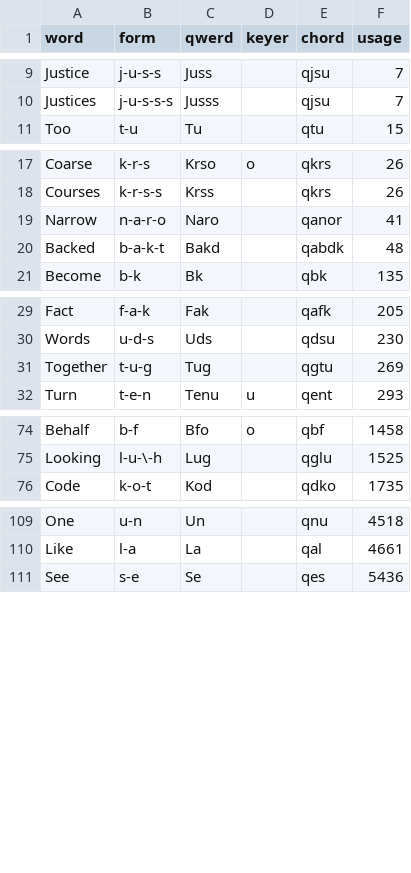
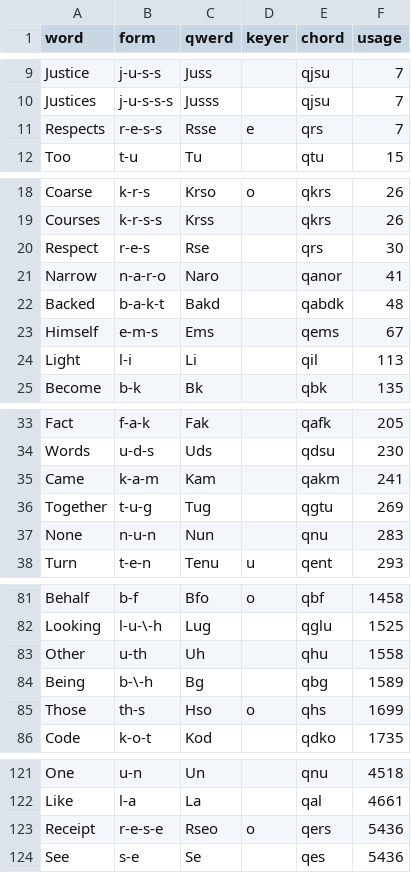
Before and after one commit to codepoke-kk/qwertigraphy, a CSV file: qwertigraph/dictionaries/anniversary_required.csv, drawn as a sheet; only a part is shown, gaps mark what is left out; the diff covers the shown part only.

```diff
--- a/qwertigraph/dictionaries/anniversary_required.csv
+++ b/qwertigraph/dictionaries/anniversary_required.csv
@@ -10,2 +10,3 @@ Justice,j-u-s-s,Juss,,qjsu,7
 Justices,j-u-s-s-s,Jusss,,qjsu,7
+Respects,r-e-s-s,Rsse,e,qrs,7
 Too,t-u,Tu,,qtu,15
@@ -18,4 +19,7 @@ Coarse,k-r-s,Krso,o,qkrs,26
 Courses,k-r-s-s,Krss,,qkrs,26
+Respect,r-e-s,Rse,,qrs,30
 Narrow,n-a-r-o,Naro,,qanor,41
 Backed,b-a-k-t,Bakd,,qabdk,48
+Himself,e-m-s,Ems,,qems,67
+Light,l-i,Li,,qil,113
 Become,b-k,Bk,,qbk,135
@@ -30,3 +34,5 @@ Fact,f-a-k,Fak,,qafk,205
 Words,u-d-s,Uds,,qdsu,230
+Came,k-a-m,Kam,,qakm,241
 Together,t-u-g,Tug,,qgtu,269
+None,n-u-n,Nun,,qnu,283
 Turn,t-e-n,Tenu,u,qent,293
@@ -75,2 +82,5 @@ Behalf,b-f,Bfo,o,qbf,1458
 Looking,l-u-\-h,Lug,,qglu,1525
+Other,u-th,Uh,,qhu,1558
+Being,b-\-h,Bg,,qbg,1589
+Those,th-s,Hso,o,qhs,1699
 Code,k-o-t,Kod,,qdko,1735
@@ -110,2 +122,3 @@ One,u-n,Un,,qnu,4518
 Like,l-a,La,,qal,4661
+Receipt,r-e-s-e,Rseo,o,qers,5436
 See,s-e,Se,,qes,5436
```
Also changed, not shown: 4 added rows elsewhere in this file, qwertigraph/dictionaries/anniversary_uniform_core.csv, qwertigraph/dictionaries/anniversary_uniform_supplement.csv, 1 other file.
